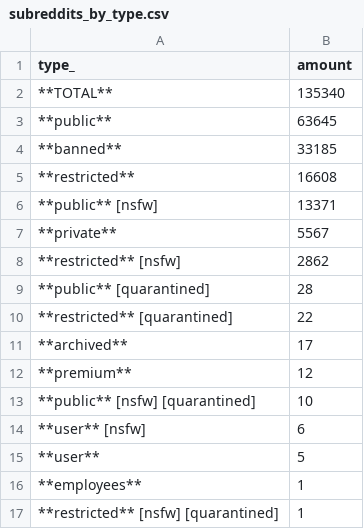
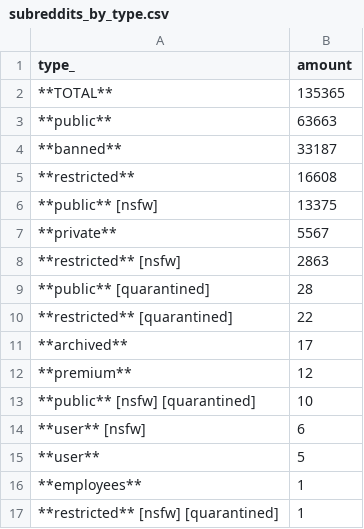
Before and after one commit to fedecalendino/reddit-graph-releases, a CSV file: csv/subreddits_by_type.csv, drawn as a sheet.

```diff
--- a/csv/subreddits_by_type.csv
+++ b/csv/subreddits_by_type.csv
@@ -1,9 +1,9 @@
 type_,amount
-**TOTAL**,135340
-**public**,63645
-**banned**,33185
+**TOTAL**,135365
+**public**,63663
+**banned**,33187
 **restricted**,16608
-**public** [nsfw],13371
+**public** [nsfw],13375
 **private**,5567
-**restricted** [nsfw],2862
+**restricted** [nsfw],2863
 **public** [quarantined],28
```
Also changed, not shown: 2 other files.
